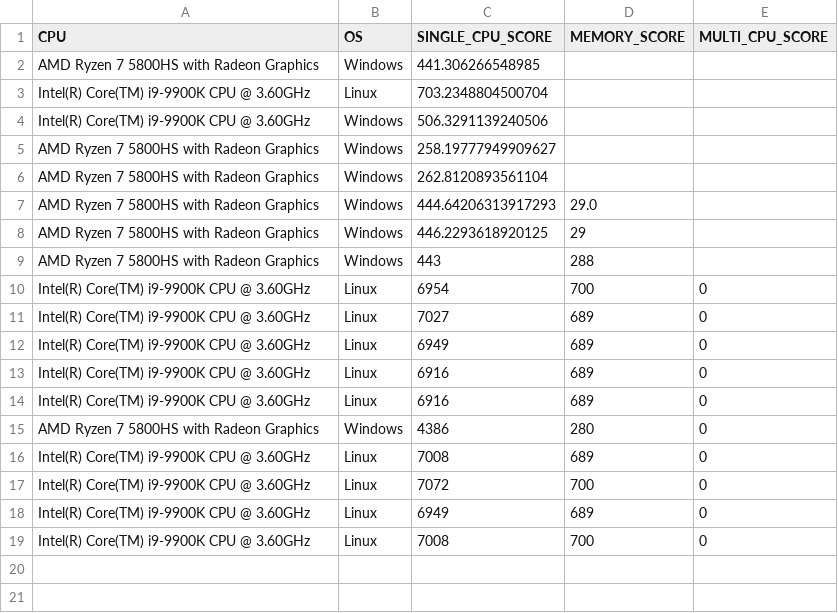
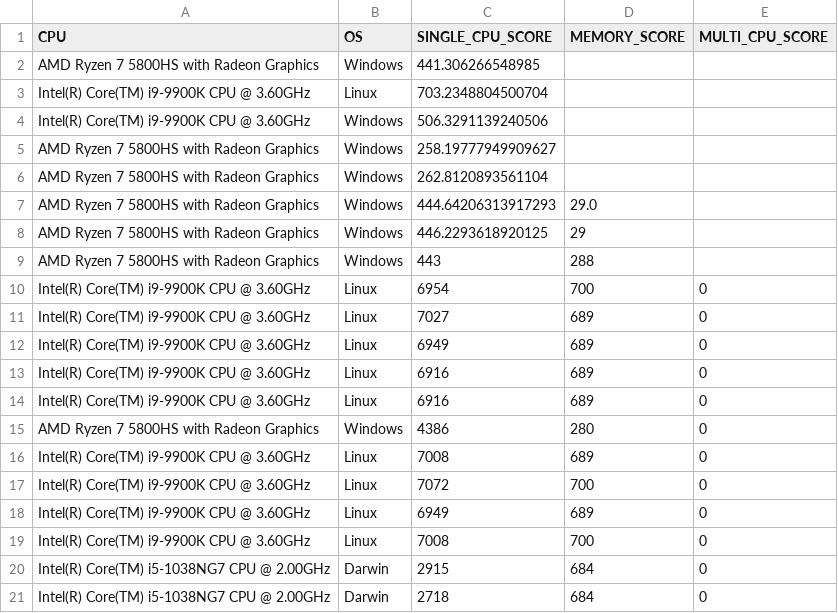
Before and after one commit to Quickmotions/BenchmarkProject, a CSV file: csv_files/data_container.csv, drawn as a sheet.

```diff
--- a/csv_files/data_container.csv
+++ b/csv_files/data_container.csv
@@ -19 +19,3 @@ Intel(R) Core(TM) i9-9900K CPU @ 3.60GHz,Linux,6949,689,0
 Intel(R) Core(TM) i9-9900K CPU @ 3.60GHz,Linux,7008,700,0
+Intel(R) Core(TM) i5-1038NG7 CPU @ 2.00GHz,Darwin,2915,684,0
+Intel(R) Core(TM) i5-1038NG7 CPU @ 2.00GHz,Darwin,2718,684,0
```
Also changed, not shown: csv_files/data_container_encrypted.csv, 1 other file.
